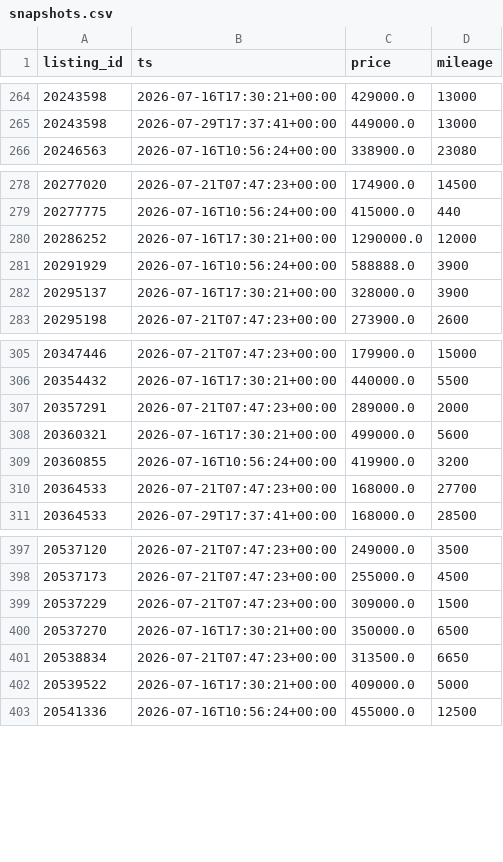
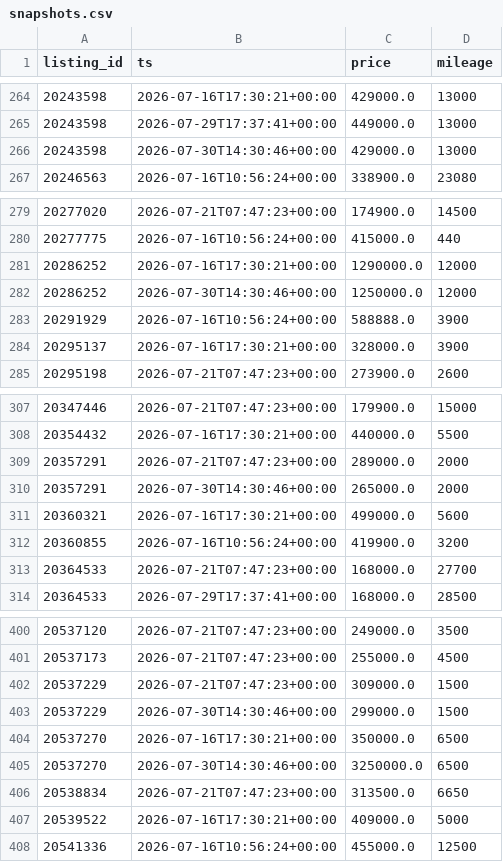
Before and after one commit to christiankehr1/ferrari-tracker, a CSV file: data/snapshots.csv, drawn as a sheet; only a part is shown, gaps mark what is left out.

```diff
--- a/data/snapshots.csv
+++ b/data/snapshots.csv
@@ -265,2 +265,3 @@ listing_id,ts,price,mileage
 20243598,2026-07-29T17:37:41+00:00,449000.0,13000
+20243598,2026-07-30T14:30:46+00:00,429000.0,13000
 20246563,2026-07-16T10:56:24+00:00,338900.0,23080
@@ -280,2 +281,3 @@ listing_id,ts,price,mileage
 20286252,2026-07-16T17:30:21+00:00,1290000.0,12000
+20286252,2026-07-30T14:30:46+00:00,1250000.0,12000
 20291929,2026-07-16T10:56:24+00:00,588888.0,3900
@@ -307,2 +309,3 @@ listing_id,ts,price,mileage
 20357291,2026-07-21T07:47:23+00:00,289000.0,2000
+20357291,2026-07-30T14:30:46+00:00,265000.0,2000
 20360321,2026-07-16T17:30:21+00:00,499000.0,5600
@@ -399,3 +402,5 @@ listing_id,ts,price,mileage
 20537229,2026-07-21T07:47:23+00:00,309000.0,1500
+20537229,2026-07-30T14:30:46+00:00,299000.0,1500
 20537270,2026-07-16T17:30:21+00:00,350000.0,6500
+20537270,2026-07-30T14:30:46+00:00,3250000.0,6500
 20538834,2026-07-21T07:47:23+00:00,313500.0,6650
```
Also changed, not shown: 2 other files.
